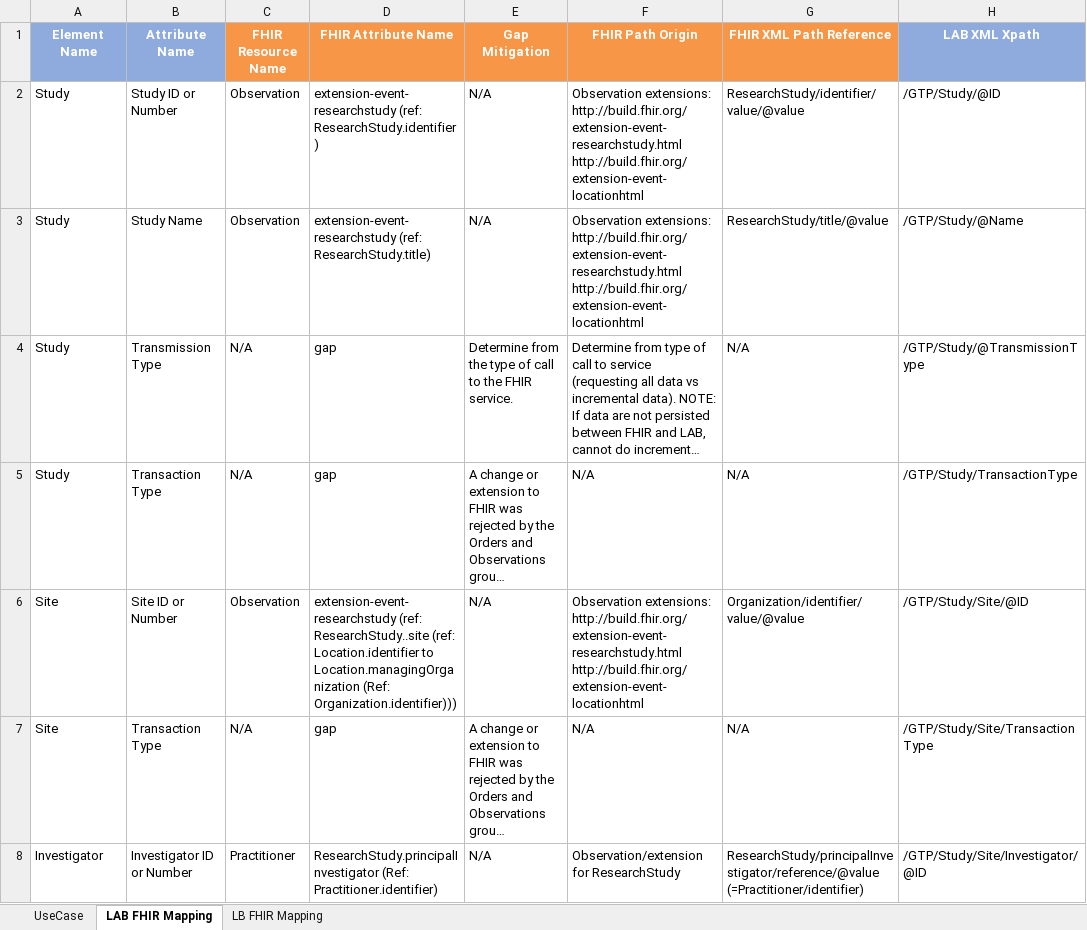
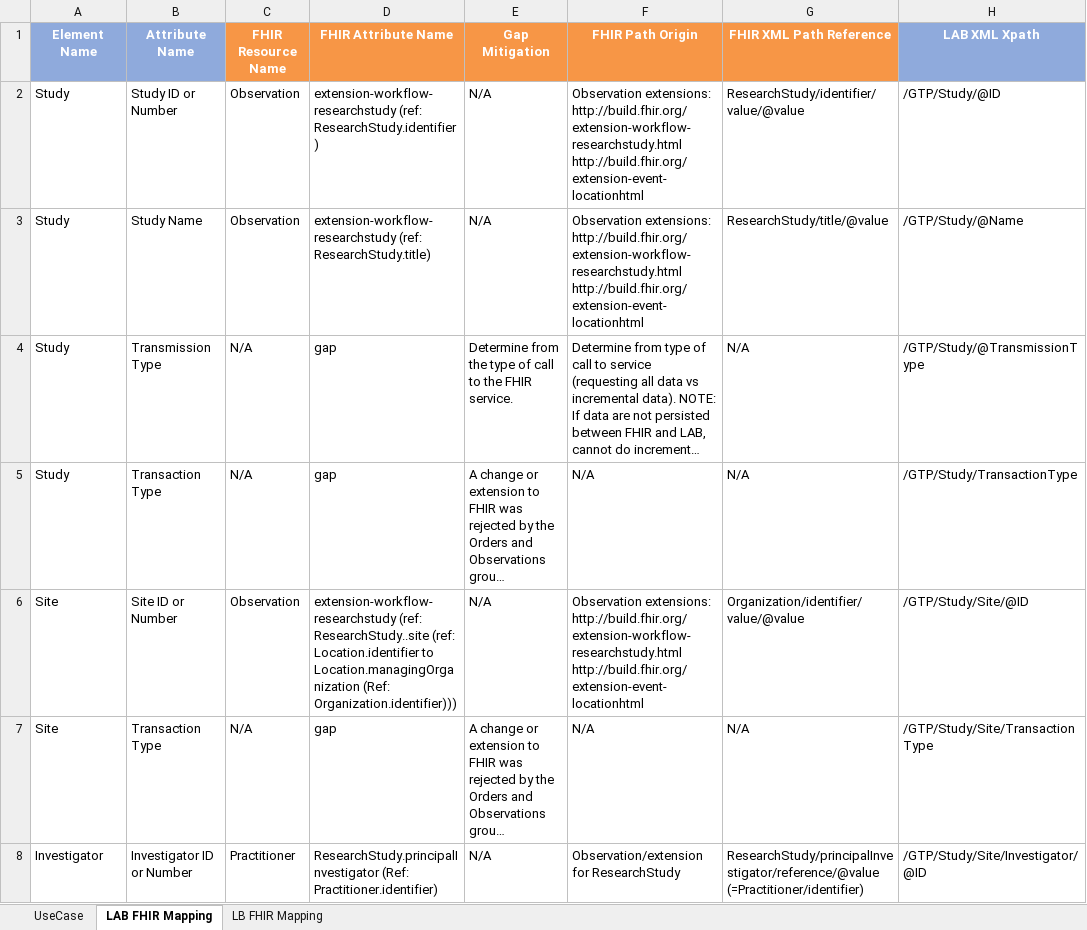
Before and after one commit to HL7/cdisc-lab, an Excel workbook: source/pages/LAB_LB_FHIR_mapping_and_gaps_for_IG.xlsx, sheet LAB FHIR Mapping, drawn as a sheet; only a part is shown; long unchanged cells end in …; values as stored, in another font and other column widths than the file's, no borders; ↵ is a line break in a cell; the diff names each change by its address in the sheet, - before the commit and + after, or states it on an @@ line.

Commit message:
Fixing extension URL and name

```diff
--- a/source/pages/LAB_LB_FHIR_mapping_and_gaps_for_IG.xlsx (sheet LAB FHIR Mapping)
+++ b/source/pages/LAB_LB_FHIR_mapping_and_gaps_for_IG.xlsx (sheet LAB FHIR Mapping)
-D2 (FHIR Attribute Name): extension-event-researchstudy (ref: ResearchStudy.identifier)
+D2 (FHIR Attribute Name): extension-workflow-researchstudy (ref: ResearchStudy.identifier)
-F2:F3 (FHIR Path Origin): Observation extensions: ↵ http://build.fhir.org/extension-event-researchstudy.html ↵ http://build.fhir.org/extension-event-locationhtml
+F2:F3 (FHIR Path Origin): Observation extensions: ↵ http://build.fhir.org/extension-workflow-researchstudy.html ↵ http://build.fhir.org/extension-event-locationhtml
-D3 (FHIR Attribute Name): extension-event-researchstudy (ref: ResearchStudy.title)
+D3 (FHIR Attribute Name): extension-workflow-researchstudy (ref: ResearchStudy.title)
-D6 (FHIR Attribute Name): extension-event-researchstudy (ref: ResearchStudy..site…
+D6 (FHIR Attribute Name): extension-workflow-researchstudy (ref: ResearchStudy..site…
-F6 (FHIR Path Origin): Observation extensions: ↵ http://build.fhir.org/extension-event-researchstudy.html ↵ http://build.fhir.org/extension-event-locationhtml
+F6 (FHIR Path Origin): Observation extensions: ↵ http://build.fhir.org/extension-workflow-researchstudy.html ↵ http://build.fhir.org/extension-event-locationhtml
```
Also changed, not shown: sheet LB FHIR Mapping, 5 other files.
